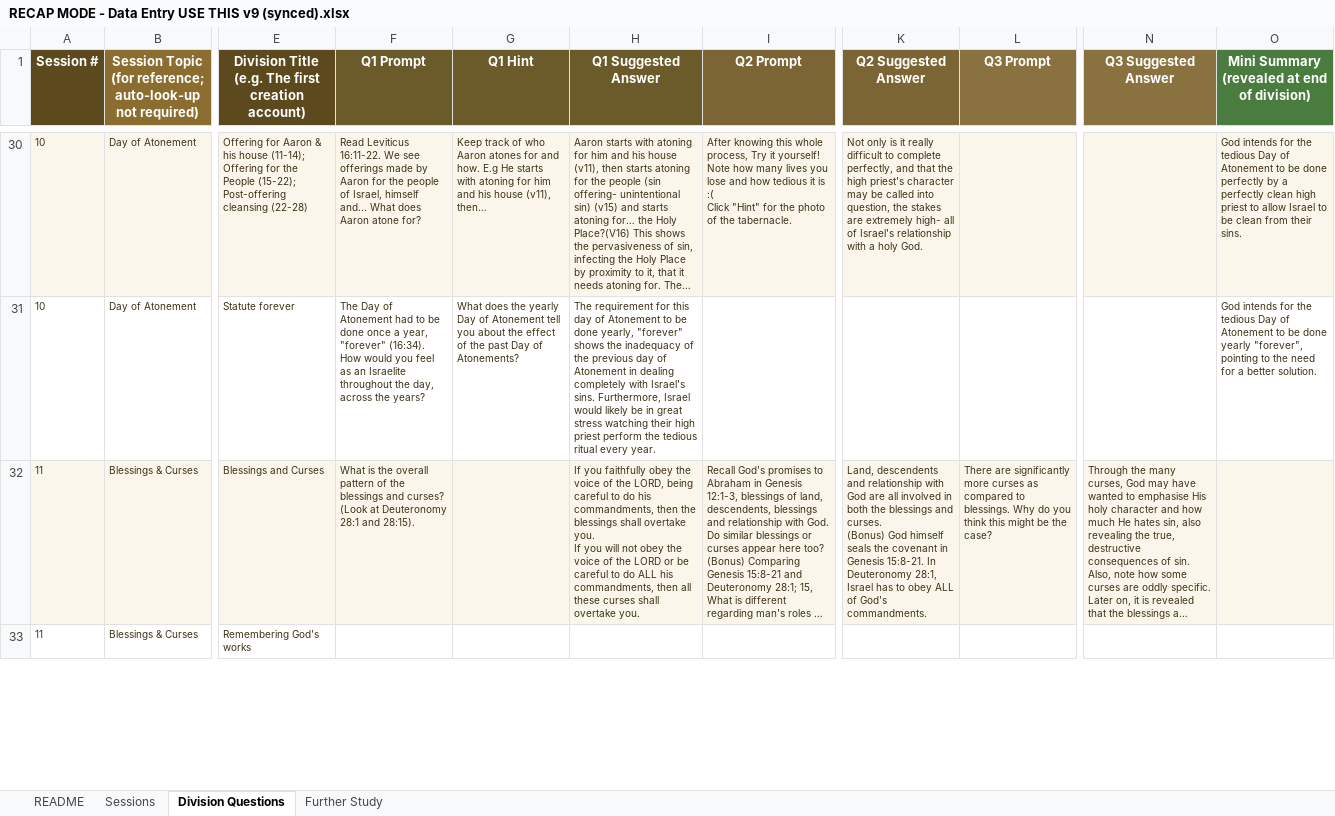
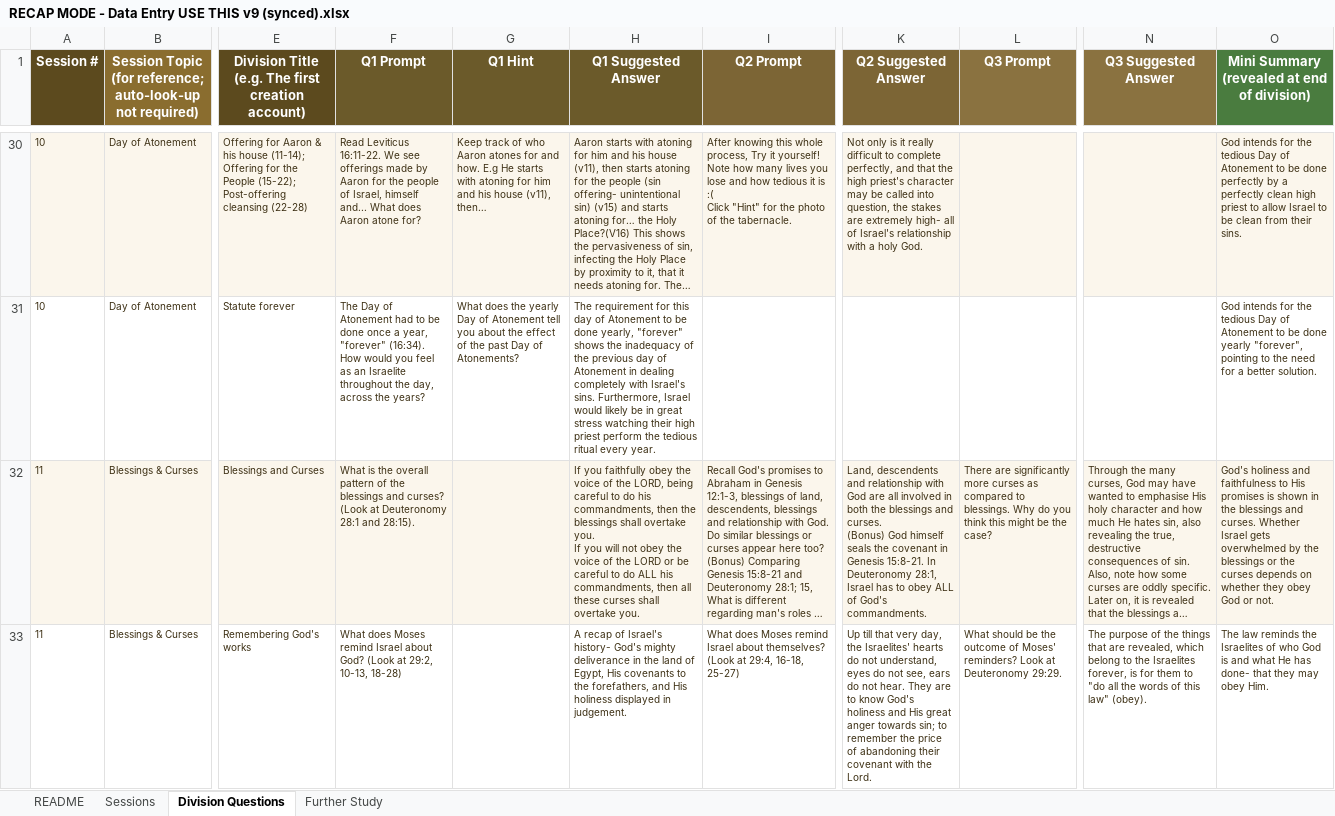
Before and after one commit to wongtrjohn/OTOverviewAG, an Excel workbook: RECAP MODE - Data Entry USE THIS v9 (synced).xlsx, sheet Division Questions, drawn as a sheet; only a part is shown, gaps mark what is left out; long unchanged cells end in …; values as stored, in another font and other column widths than the file's, no borders; the diff covers the shown part only; the diff names each change by its address in the sheet, - before the commit and + after, or states it on an @@ line.

```diff
--- a/RECAP MODE - Data Entry USE THIS v9 (synced).xlsx (sheet Division Questions)
+++ b/RECAP MODE - Data Entry USE THIS v9 (synced).xlsx (sheet Division Questions)
-O32: (empty)
+O32: God's holiness and faithfulness to His promises is shown in the blessings and curses. Whether Israel gets overwhelmed by the blessings or the curses depends on whether they obey God or not.
-F33 (Q1 Prompt): (empty)
+F33 (Q1 Prompt): What does Moses remind Israel about God? (Look at 29:2, 10-13, 18-28)
-H33 (Q1 Suggested Answer): (empty)
+H33 (Q1 Suggested Answer): A recap of Israel's history- God's mighty deliverance in the land of Egypt, His covenants to the forefathers, and His holiness displayed in judgement.
-I33 (Q2 Prompt): (empty)
+I33 (Q2 Prompt): What does Moses remind Israel about themselves? (Look at 29:4, 16-18, 25-27)
-K33 (Q2 Suggested Answer): (empty)
+K33 (Q2 Suggested Answer): Up till that very day, the Israelites' hearts do not understand, eyes do not see, ears do not hear. They are to know God's holiness and His great anger towards sin; to remember the price of abandoning their covenant with the Lord.
-L33 (Q3 Prompt): (empty)
+L33 (Q3 Prompt): What should be the outcome of Moses' reminders? Look at Deuteronomy 29:29.
-N33 (Q3 Suggested Answer): (empty)
+N33 (Q3 Suggested Answer): The purpose of the things that are revealed, which belong to the Israelites forever, is for them to "do all the words of this law" (obey).
-O33: (empty)
+O33: The law reminds the Israelites of who God is and what He has done- that they may obey Him.
```
Also changed, not shown: 2 edited cells elsewhere in this sheet, sheet Sessions, 2 other files.
